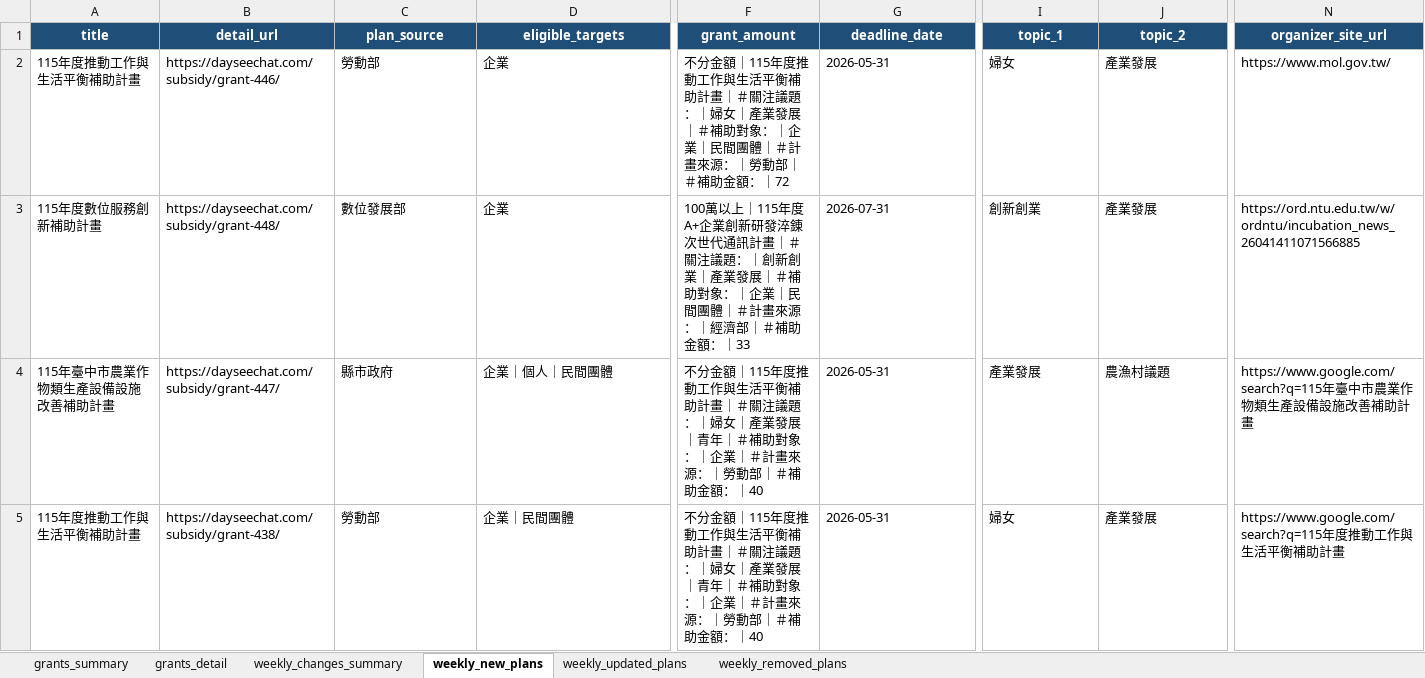
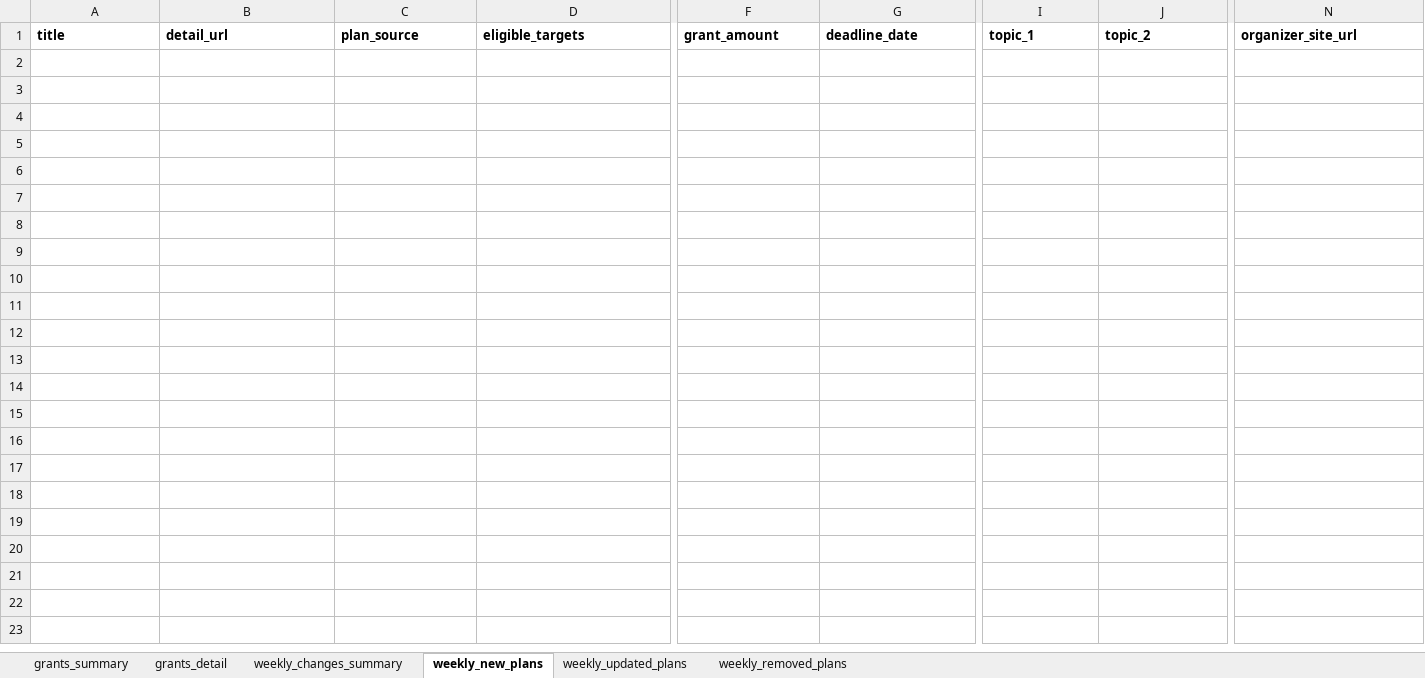
Before and after one commit to focujeffery/grant-scraper, an Excel workbook: state/daysee_grants_latest.xlsx, sheet weekly_new_plans, drawn as a sheet; only a part is shown, gaps mark what is left out; values as stored, in another font and other column widths than the file's, no borders; rows hold the shown columns only; the diff covers the shown part only; the diff names each change by its address in the sheet, - before the commit and + after, or states it on an @@ line.

```diff
--- a/state/daysee_grants_latest.xlsx (sheet weekly_new_plans)
+++ b/state/daysee_grants_latest.xlsx (sheet weekly_new_plans)
@@ A1:N1 fill: #1F4E78 → none, text colour: #FFFFFF → black, alignment: center → left @@
-row 2: 115年度推動工作與生活平衡補助計畫 | https://dayseechat.com/subsidy/grant-446/ | 勞動部 | 企業 | 不分金額｜115年度推動工作與生活平衡補助計畫｜＃關注議題：｜婦女｜產業發展｜＃補助對象：｜企業｜民間團體｜＃計畫來源：｜勞動部｜＃補助金額：｜72 | 2026-05-31 | 婦女 | 產業發展 | https://www.mol.gov.tw/
-row 3: 115年度數位服務創新補助計畫 | https://dayseechat.com/subsidy/grant-448/ | 數位發展部 | 企業 | 100萬以上｜115年度A+企業創新研發淬錬次世代通訊計畫｜＃關注議題：｜創新創業｜產業發展｜＃補助對象：｜企業｜民間團體｜＃計畫來源：｜經濟部｜＃補助金額：｜33 | 2026-07-31 | 創新創業 | 產業發展 | https://ord.ntu.edu.tw/w/ordntu/incubation_news_26041411071566885
-row 4: 115年臺中市農業作物類生產設備設施改善補助計畫 | https://dayseechat.com/subsidy/grant-447/ | 縣市政府 | 企業｜個人｜民間團體 | 不分金額｜115年度推動工作與生活平衡補助計畫｜＃關注議題：｜婦女｜產業發展｜青年｜＃補助對象：｜企業｜＃計畫來源：｜勞動部｜＃補助金額：｜40 | 2026-05-31 | 產業發展 | 農漁村議題 | https://www.google.com/search?q=115年臺中市農業作物類生產設備設施改善補助計畫
-row 5: 115年度推動工作與生活平衡補助計畫 | https://dayseechat.com/subsidy/grant-438/ | 勞動部 | 企業｜民間團體 | 不分金額｜115年度推動工作與生活平衡補助計畫｜＃關注議題：｜婦女｜產業發展｜青年｜＃補助對象：｜企業｜＃計畫來源：｜勞動部｜＃補助金額：｜40 | 2026-05-31 | 婦女 | 產業發展 | https://www.google.com/search?q=115年度推動工作與生活平衡補助計畫
```
Also changed, not shown: 79 removed rows and cell formats elsewhere in this sheet, sheet weekly_updated_plans, sheet grants_detail, sheet grants_summary, sheet weekly_removed_plans, sheet weekly_changes_summary, state/daysee_grants_delta_latest.xlsx.
